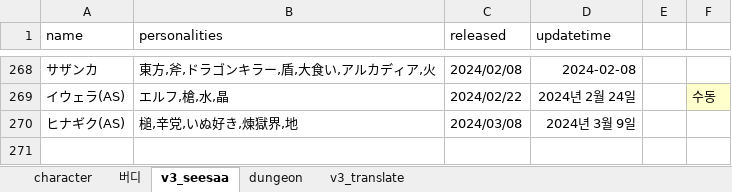
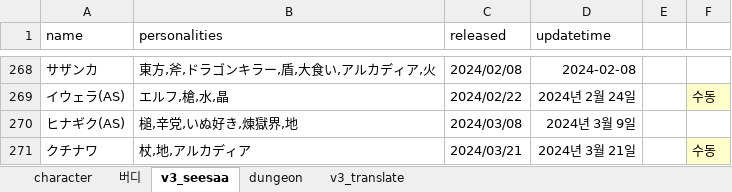
Before and after one commit to BeaverHouse/aecheck-data, an Excel workbook: data.xlsx, sheet v3_seesaa, drawn as a sheet; only a part is shown, gaps mark what is left out; values as stored, in another font and other column widths than the file's, no borders; the diff names each change by its address in the sheet, - before the commit and + after, or states it on an @@ line.

```diff
--- a/data.xlsx (sheet v3_seesaa)
+++ b/data.xlsx (sheet v3_seesaa)
+row 271: クチナワ | 杖,地,アルカディア | 2024/03/21 | 2024년 3월 21일 |  | 수동
```
Also changed, not shown: sheet character, sheet v3_translate, 14 other files.
